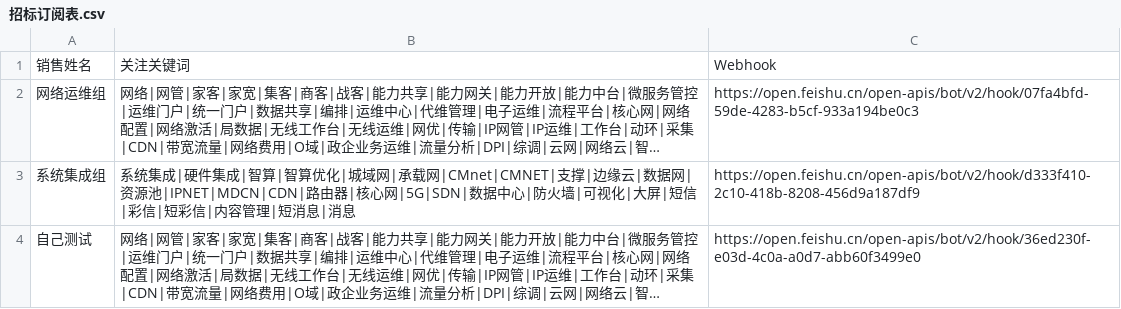
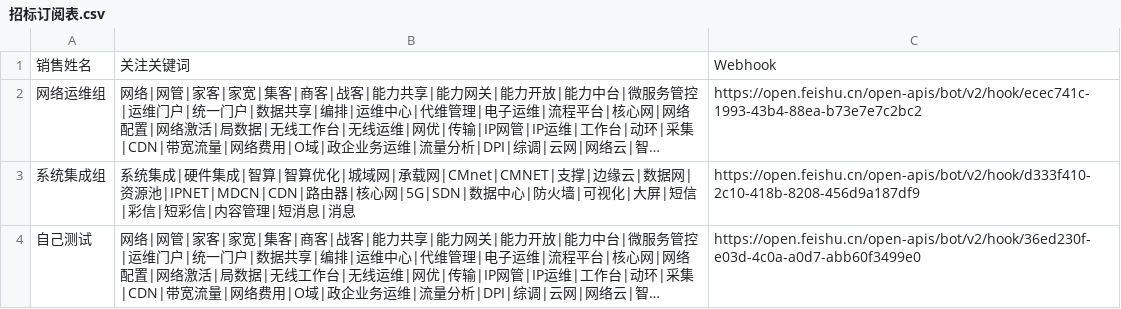
Before and after one commit to yangrui6927-prog/shisanxiang, a CSV file: 招标订阅表.csv, drawn as a sheet; long unchanged cells end in …; the diff names each change by its address in the sheet, - before the commit and + after, or states it on an @@ line.

Commit message:
恢复网络运维组webhook地址为上一个版本

```diff
--- a/招标订阅表.csv
+++ b/招标订阅表.csv
-C2: https://open.feishu.cn/open-apis/bot/v2/hook/07fa4bfd-59de-4283-b5cf-933a194be0c3
+C2: https://open.feishu.cn/open-apis/bot/v2/hook/ecec741c-1993-43b4-88ea-b73e7e7c2bc2
```
